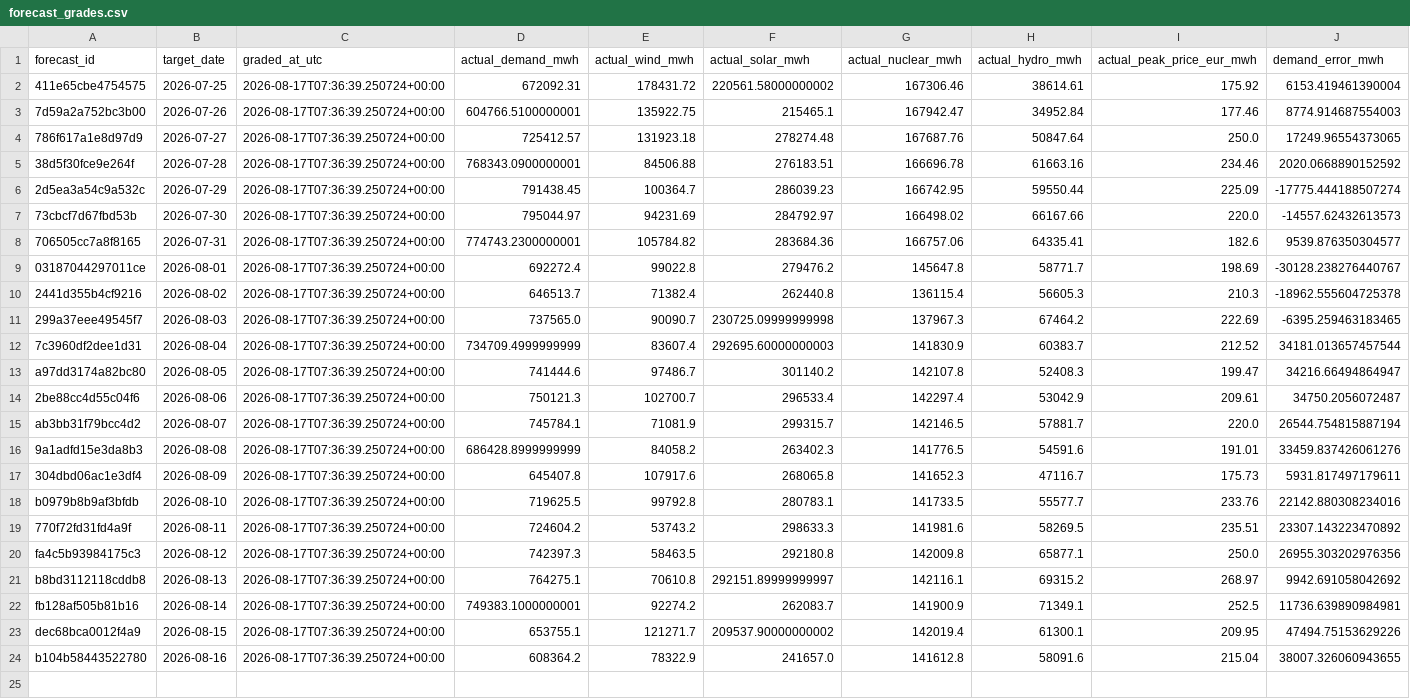
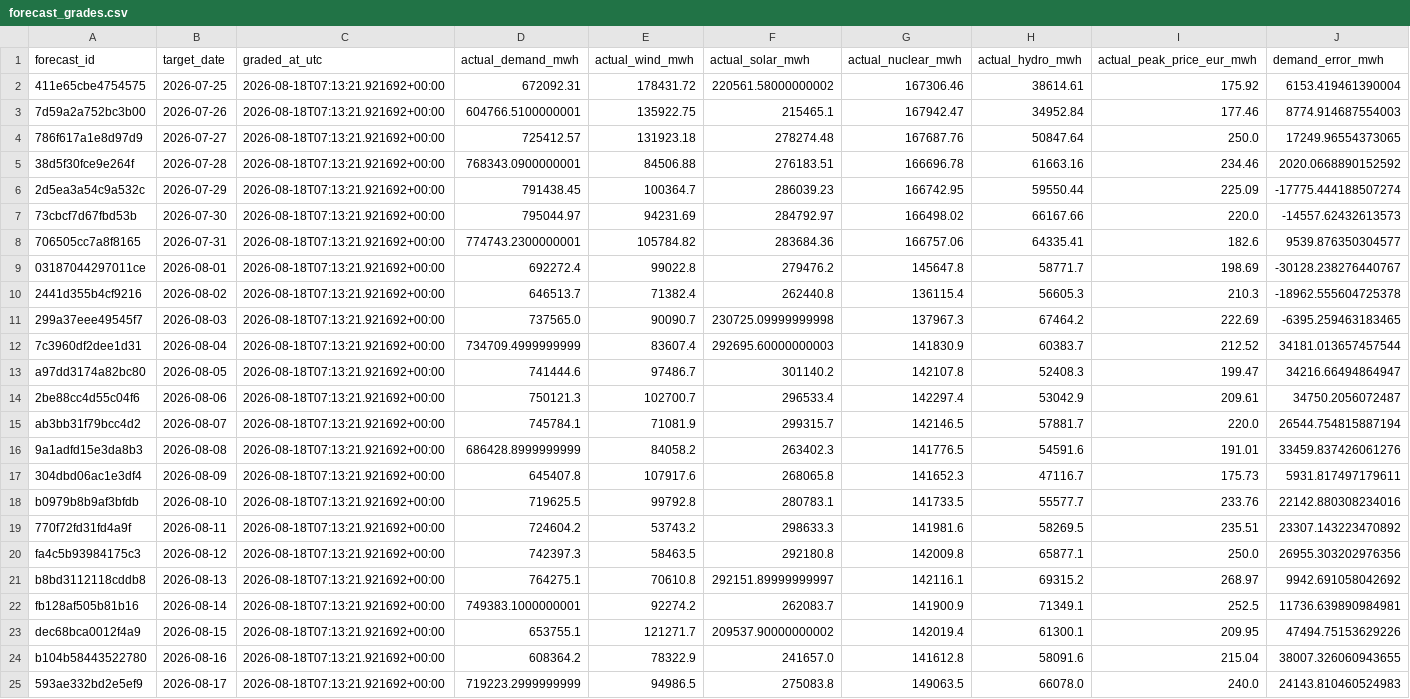
Before and after one commit to Evanssdas/Spain-Market-Platform, a CSV file: logs/forecast_grades.csv, drawn as a sheet; only a part is shown; rows hold the shown columns only; the diff names each change by its address in the sheet, - before the commit and + after, or states it on an @@ line.

```diff
--- a/logs/forecast_grades.csv
+++ b/logs/forecast_grades.csv
-C2:C24 (graded_at_utc): 2026-08-17T07:36:39.250724+00:00
+C2:C24 (graded_at_utc): 2026-08-18T07:13:21.921692+00:00
+row 25: 593ae332bd2e5ef9 | 2026-08-17 | 2026-08-18T07:13:21.921692+00:00 | 719223.2999999999 | 94986.5 | 275083.8 | 149063.5 | 66078.0 | 240.0 | 24143.810460524983
```
Also changed, not shown: data/processed/prices_daily.csv, data/processed/system_daily.csv, 7 other files.
